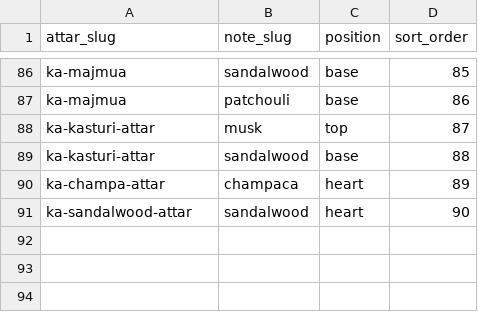
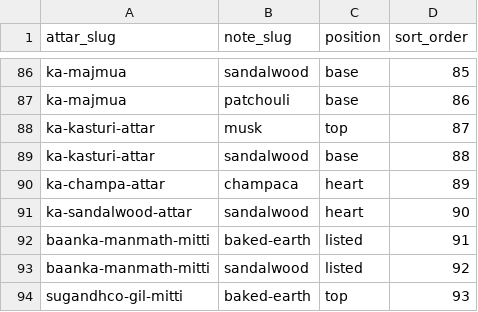
Before and after one commit to RahmanRyamseon/Time-Rupture, a CSV file: attar-wiki/seed/attar_notes.csv, drawn as a sheet; only a part is shown, gaps mark what is left out; the diff names each change by its address in the sheet, - before the commit and + after, or states it on an @@ line.

```diff
--- a/attar-wiki/seed/attar_notes.csv
+++ b/attar-wiki/seed/attar_notes.csv
+row 92: baanka-manmath-mitti | baked-earth | listed | 91
+row 93: baanka-manmath-mitti | sandalwood | listed | 92
+row 94: sugandhco-gil-mitti | baked-earth | top | 93
```
Also changed, not shown: attar-wiki/seed/attar_relations.csv, attar-wiki/seed/attars.csv, 19 other files.
